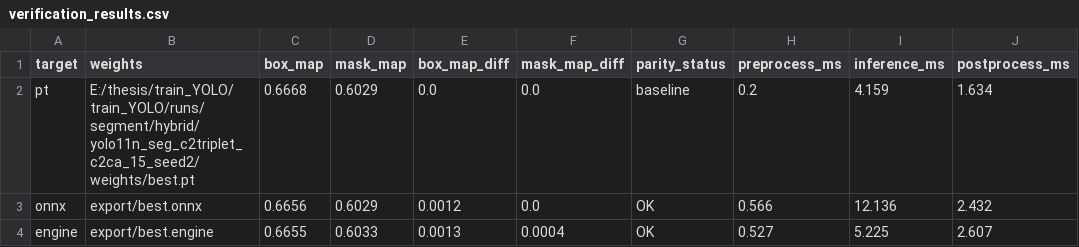
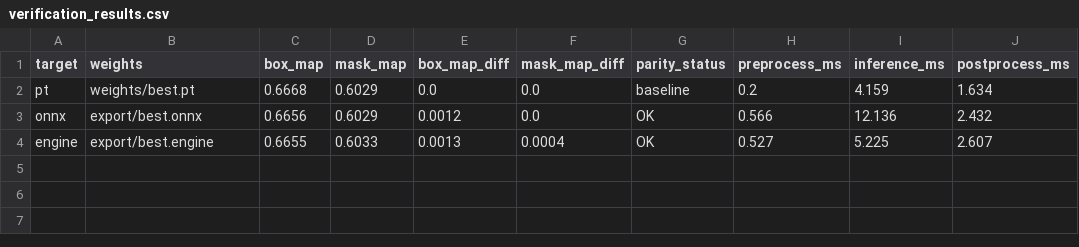
Before and after one commit to raddy666/Surgical-YOLO-Position-Aware-Attention, a CSV file: export/verification_results.csv, drawn as a sheet; only a part is shown; the diff names each change by its address in the sheet, - before the commit and + after, or states it on an @@ line.

```diff
--- a/export/verification_results.csv
+++ b/export/verification_results.csv
-B2 (weights): E:/thesis/train_YOLO/train_YOLO/runs/segment/hybrid/yolo11n_seg_c2triplet_c2ca_15_seed2/weights/best.pt
+B2 (weights): weights/best.pt
```
Also changed, not shown: 29 other files.
